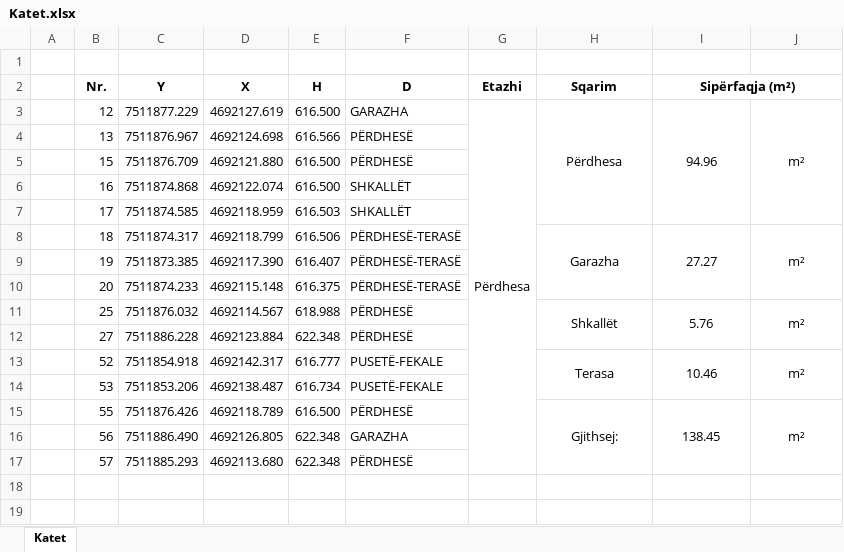
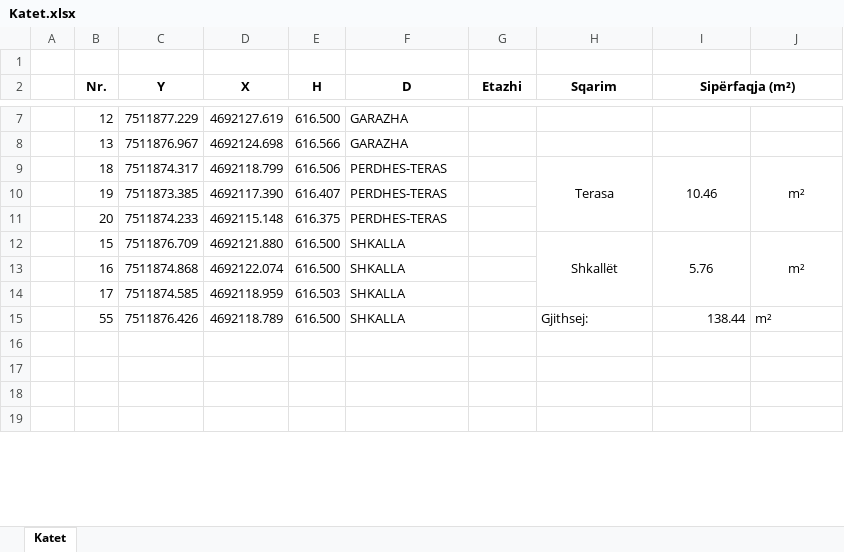
Before and after one commit to geo-coding/733-20-FER-AGIMI, an Excel workbook: 3-Katet/regjistri/Katet.xlsx, sheet Katet, drawn as a sheet; only a part is shown, gaps mark what is left out; values as stored, in another font and other column widths than the file's, no borders; removed rows and columns are numbered as before the commit, all else as after; the diff covers the shown part only; the diff names each change by its address in the sheet, - before the commit and + after, or states it on an @@ line.

Commit message:
perdhesa permirsim katet

```diff
--- a/3-Katet/regjistri/Katet.xlsx (sheet Katet)
+++ b/3-Katet/regjistri/Katet.xlsx (sheet Katet)
-G7 (Etazhi): Përdhesa
+G7 (Etazhi): (empty)
-G3:G17 merged
-H7 (Sqarim): Përdhesa
+H7 (Sqarim): (empty)
-H3:H7 merged
-I7 (Sipërfaqja (m²)): 94.96
+I7 (Sipërfaqja (m²)): (empty)
-I3:I7 merged
-J7: m²
+J7: (empty)
-J3:J7 merged
-F8 (D): PËRDHESË
+F8 (D): GARAZHA
-row 5:  | 15 | 7511876.709 | 4692121.880 | 616.500 | PËRDHESË
-row 6:  | 16 | 7511874.868 | 4692122.074 | 616.500 | SHKALLËT
-row 7:  | 17 | 7511874.585 | 4692118.959 | 616.503 | SHKALLËT
-F9:F11 (D): PËRDHESË-TERASË
+F9:F11 (D): PERDHES-TERAS
-H9 (Sqarim): Garazha
+H9 (Sqarim): Terasa
-I9 (Sipërfaqja (m²)): 27.27
+I9 (Sipërfaqja (m²)): 10.46
-row 11:  | 25 | 7511876.032 | 4692114.567 | 618.988 | PËRDHESË |  | Shkallët | 5.76 | m²
-row 12:  | 27 | 7511886.228 | 4692123.884 | 622.348 | PËRDHESË
-row 13:  | 52 | 7511854.918 | 4692142.317 | 616.777 | PUSETË-FEKALE |  | Terasa | 10.46 | m²
-row 14:  | 53 | 7511853.206 | 4692138.487 | 616.734 | PUSETË-FEKALE
+row 12:  | 15 | 7511876.709 | 4692121.880 | 616.500 | SHKALLA |  | Shkallët | 5.76 | m²
+row 13:  | 16 | 7511874.868 | 4692122.074 | 616.500 | SHKALLA
+row 14:  | 17 | 7511874.585 | 4692118.959 | 616.503 | SHKALLA
-F15 (D): PËRDHESË
+F15 (D): SHKALLA
-H15 alignment: center
+H15 alignment: left
-H15:H17 merged
-I15 (Sipërfaqja (m²)): 138.45
+I15 (Sipërfaqja (m²)): 138.44
-I15 alignment: center
+I15 alignment: right
-I15:I17 merged
-J15 alignment: center
+J15 alignment: left
-J15:J17 merged
-row 16:  | 56 | 7511886.490 | 4692126.805 | 622.348 | GARAZHA
+row 16: (empty)
-row 17:  | 57 | 7511885.293 | 4692113.680 | 622.348 | PËRDHESË
+row 17: (empty)
```
Also changed, not shown: 4 added rows elsewhere in this sheet, 3-Katet/regjistri/Siperfaqet.xlsx, 4 other files.
